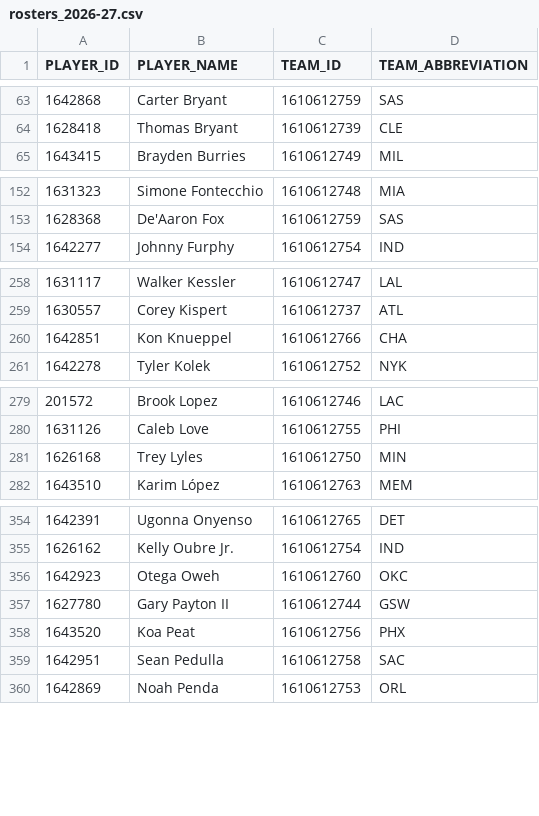
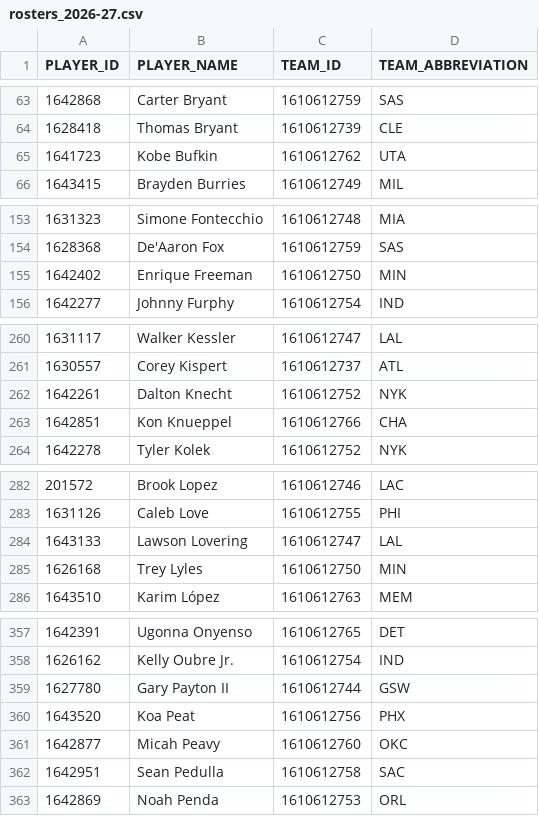
Before and after one commit to ronaldochavez/nba_prediction, a CSV file: data/rosters_2026-27.csv, drawn as a sheet; only a part is shown, gaps mark what is left out; removed rows and columns are numbered as before the commit, all else as after; the diff covers the shown part only; the diff names each change by its address in the sheet, - before the commit and + after, or states it on an @@ line.

```diff
--- a/data/rosters_2026-27.csv
+++ b/data/rosters_2026-27.csv
+row 65: 1641723 | Kobe Bufkin | 1610612762 | UTA
+row 155: 1642402 | Enrique Freeman | 1610612750 | MIN
+row 262: 1642261 | Dalton Knecht | 1610612752 | NYK
+row 284: 1643133 | Lawson Lovering | 1610612747 | LAL
-row 356: 1642923 | Otega Oweh | 1610612760 | OKC
+row 361: 1642877 | Micah Peavy | 1610612760 | OKC
```
Also changed, not shown: 1 added row and 1 removed row elsewhere in this file, data/games_2026-27.csv, data/player_ratings_2026-27.csv, 15 other files.
